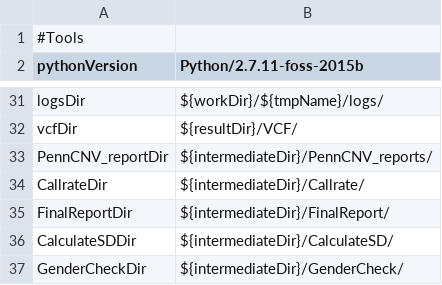
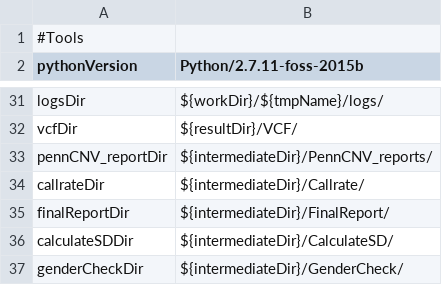
Before and after one commit to molgenis/GAP, a CSV file: parameters_diagnostics.csv, drawn as a sheet; only a part is shown, gaps mark what is left out.

Commit message:
camel casing of variables for diagnostics protocols

```diff
--- a/parameters_diagnostics.csv
+++ b/parameters_diagnostics.csv
@@ -32,6 +32,6 @@ logsDir,${workDir}/${tmpName}/logs/
 vcfDir,${resultDir}/VCF/
-PennCNV_reportDir,${intermediateDir}/PennCNV_reports/
-CallrateDir,${intermediateDir}/Callrate/
-FinalReportDir,${intermediateDir}/FinalReport/
-CalculateSDDir,${intermediateDir}/CalculateSD/
-GenderCheckDir,${intermediateDir}/GenderCheck/
+pennCNV_reportDir,${intermediateDir}/PennCNV_reports/
+callrateDir,${intermediateDir}/Callrate/
+finalReportDir,${intermediateDir}/FinalReport/
+calculateSDDir,${intermediateDir}/CalculateSD/
+genderCheckDir,${intermediateDir}/GenderCheck/
```
Also changed, not shown: 5 other files.
